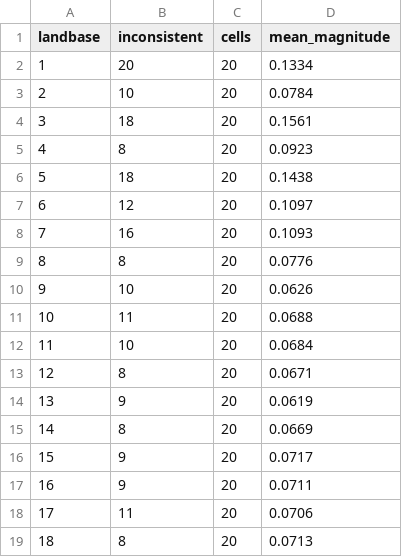
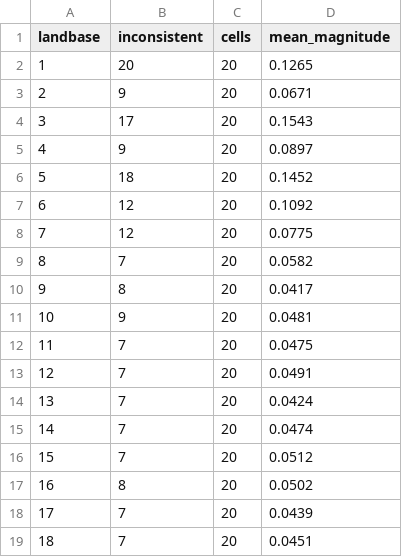
Before and after one commit to UBC-FRESH/fresh-daugherty, a CSV file: results/analysis/p15_descriptives/t3_by_landbase.csv, drawn as a sheet.

```diff
--- a/results/analysis/p15_descriptives/t3_by_landbase.csv
+++ b/results/analysis/p15_descriptives/t3_by_landbase.csv
@@ -1,19 +1,19 @@
 landbase,inconsistent,cells,mean_magnitude
-1,20,20,0.1334
-2,10,20,0.0784
-3,18,20,0.1561
-4,8,20,0.0923
-5,18,20,0.1438
-6,12,20,0.1097
-7,16,20,0.1093
-8,8,20,0.0776
-9,10,20,0.0626
-10,11,20,0.0688
-11,10,20,0.0684
-12,8,20,0.0671
-13,9,20,0.0619
-14,8,20,0.0669
-15,9,20,0.0717
-16,9,20,0.0711
-17,11,20,0.0706
-18,8,20,0.0713
+1,20,20,0.1265
+2,9,20,0.0671
+3,17,20,0.1543
+4,9,20,0.0897
+5,18,20,0.1452
+6,12,20,0.1092
+7,12,20,0.0775
+8,7,20,0.0582
+9,8,20,0.0417
+10,9,20,0.0481
+11,7,20,0.0475
+12,7,20,0.0491
+13,7,20,0.0424
+14,7,20,0.0474
+15,7,20,0.0512
+16,8,20,0.0502
+17,7,20,0.0439
+18,7,20,0.0451
```
Also changed, not shown: results/analysis/p15_descriptives/t4_e2_vs_realized_ndy_median.csv, results/analysis/p15_descriptives/t4b_e2_landbase1_4pc.csv, 36 other files.
